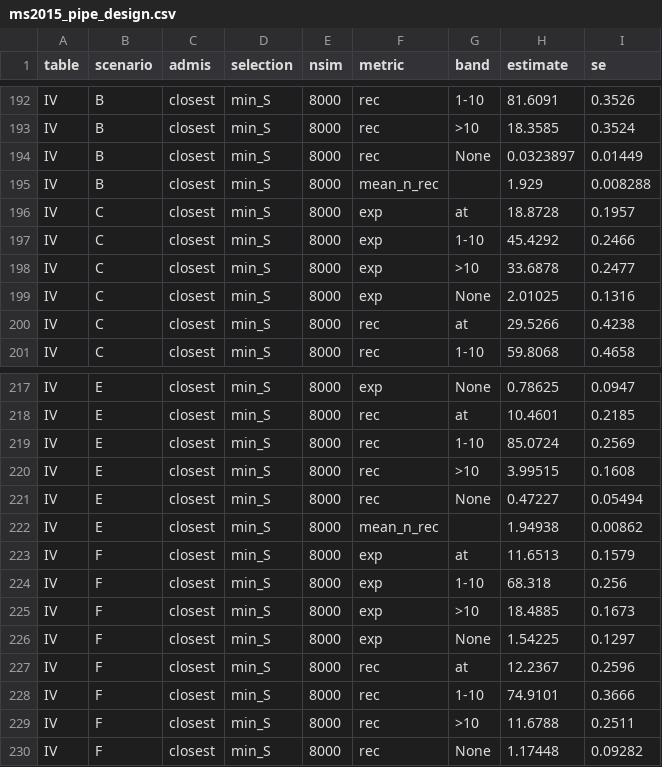
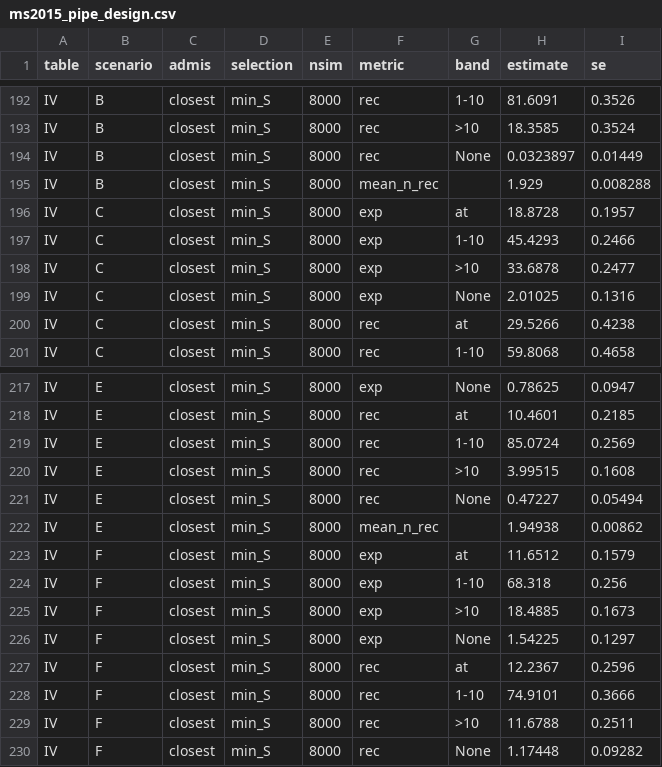
Before and after one commit to xlai/gPIPE, a CSV file: inst/simulations/ms2015/results/ms2015_pipe_design.csv, drawn as a sheet; only a part is shown, gaps mark what is left out.

```diff
--- a/inst/simulations/ms2015/results/ms2015_pipe_design.csv
+++ b/inst/simulations/ms2015/results/ms2015_pipe_design.csv
@@ -196,3 +196,3 @@
 "IV","C","closest","min_S",8000,"exp","at",18.8728,0.1957
-"IV","C","closest","min_S",8000,"exp","1-10",45.4292,0.2466
+"IV","C","closest","min_S",8000,"exp","1-10",45.4293,0.2466
 "IV","C","closest","min_S",8000,"exp",">10",33.6878,0.2477
@@ -222,3 +222,3 @@
 "IV","E","closest","min_S",8000,"mean_n_rec","",1.94938,0.00862
-"IV","F","closest","min_S",8000,"exp","at",11.6513,0.1579
+"IV","F","closest","min_S",8000,"exp","at",11.6512,0.1579
 "IV","F","closest","min_S",8000,"exp","1-10",68.318,0.256
```
Also changed, not shown: inst/simulations/ms2015/results/ms2015_gpipe.csv, 8 other files.
